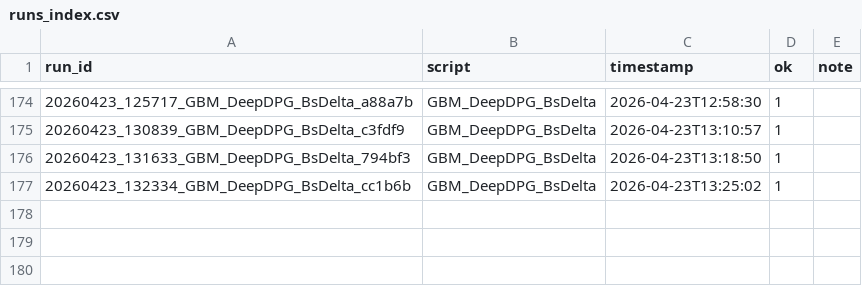
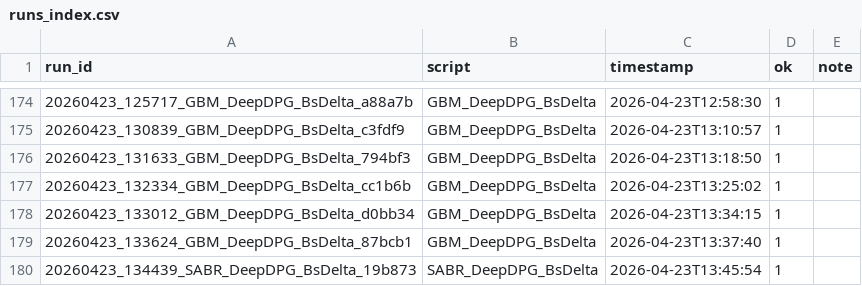
Before and after one commit to thibault-charbonnier/deep-hedging, a CSV file: outputs/runs_index.csv, drawn as a sheet; only a part is shown, gaps mark what is left out; the diff names each change by its address in the sheet, - before the commit and + after, or states it on an @@ line.

Commit message:
bug vol sabr fixé

```diff
--- a/outputs/runs_index.csv
+++ b/outputs/runs_index.csv
+row 178: 20260423_133012_GBM_DeepDPG_BsDelta_d0bb34 | GBM_DeepDPG_BsDelta | 2026-04-23T13:34:15 | 1
+row 179: 20260423_133624_GBM_DeepDPG_BsDelta_87bcb1 | GBM_DeepDPG_BsDelta | 2026-04-23T13:37:40 | 1
+row 180: 20260423_134439_SABR_DeepDPG_BsDelta_19b873 | SABR_DeepDPG_BsDelta | 2026-04-23T13:45:54 | 1
```
Also changed, not shown: 5 other files.
